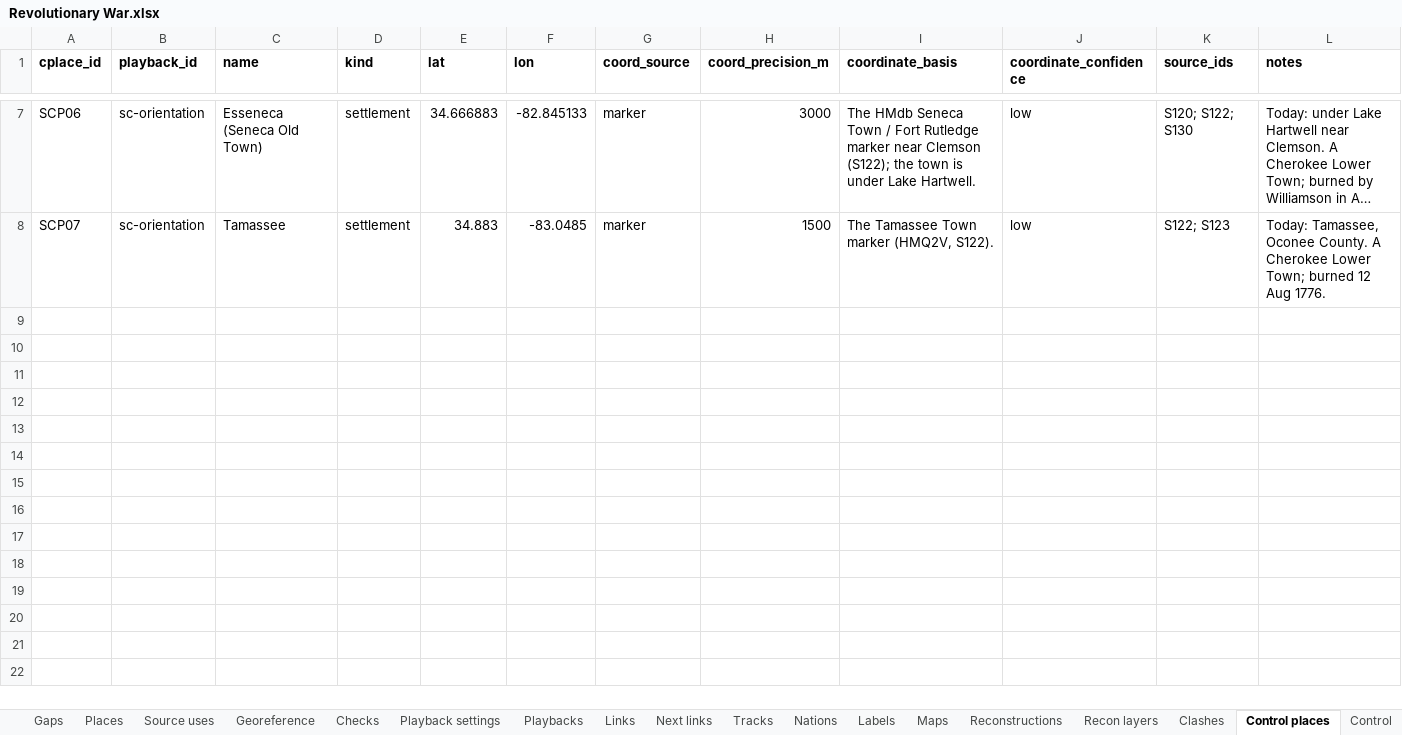
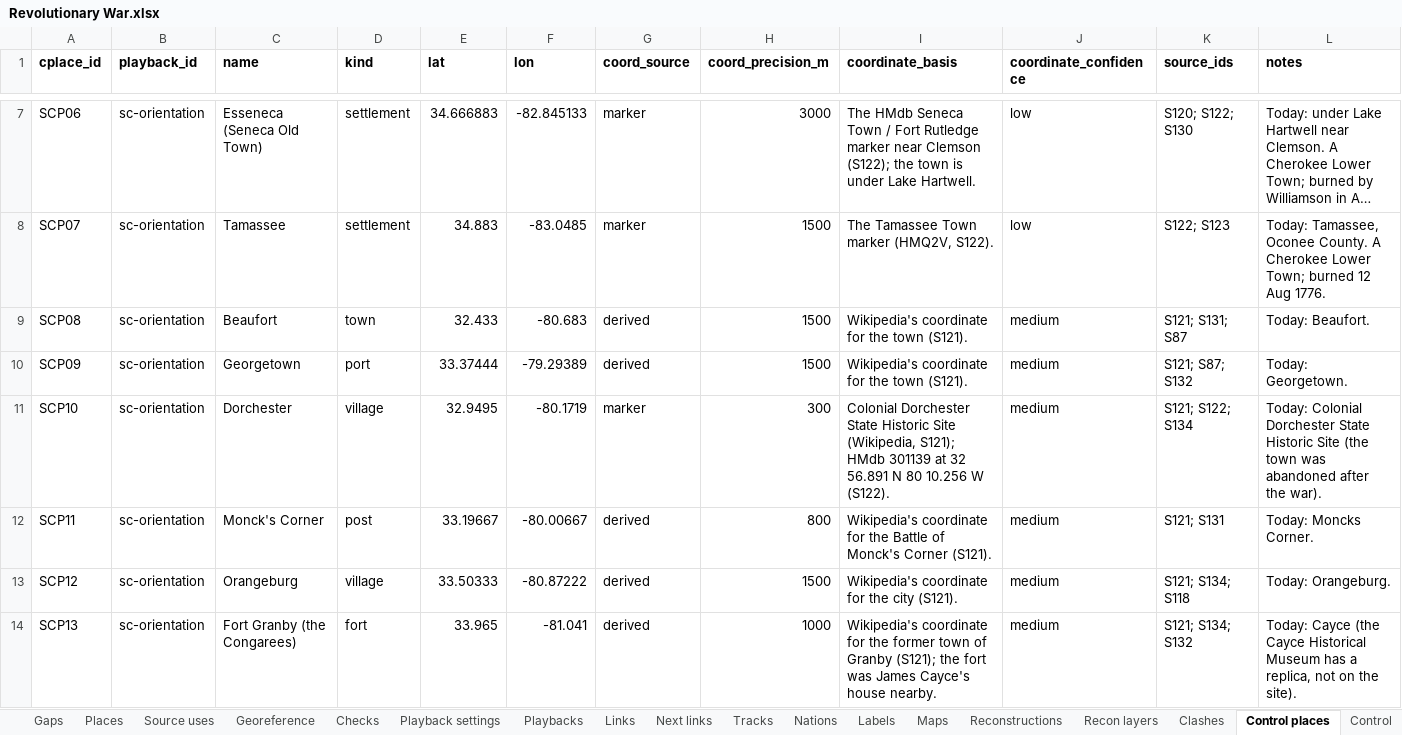
Before and after one commit to mgm9000/WarMapper, an Excel workbook: data/WarMapper battle data/Revolutionary War.xlsx, sheet Control places, drawn as a sheet; only a part is shown, gaps mark what is left out; long unchanged cells end in …; values as stored, in another font and other column widths than the file's, no borders; the diff covers the shown part only; the diff names each change by its address in the sheet, - before the commit and + after, or states it on an @@ line.

```diff
--- a/data/WarMapper battle data/Revolutionary War.xlsx (sheet Control places)
+++ b/data/WarMapper battle data/Revolutionary War.xlsx (sheet Control places)
+row 9: SCP08 | sc-orientation | Beaufort | town | 32.433 | -80.683 | derived | 1500 | Wikipedia's coordinate for the town (S121). | medium | S121; S131; S87 | Today: Beaufort.
+row 10: SCP09 | sc-orientation | Georgetown | port | 33.37444 | -79.29389 | derived | 1500 | Wikipedia's coordinate for the town (S121). | medium | S121; S87; S132 | Today: Georgetown.
+row 11: SCP10 | sc-orientation | Dorchester | village | 32.9495 | -80.1719 | marker | 300 | Colonial Dorchester State Historic Site (Wikipedia, S121); HMdb 301139 at 32 56.891 N 80 10.256 W (S122). | medium | S121; S122; S134 | Today: Colonial Dorchester State Historic Site (the town was abandoned after the war).
+row 12: SCP11 | sc-orientation | Monck's Corner | post | 33.19667 | -80.00667 | derived | 800 | Wikipedia's coordinate for the Battle of Monck's Corner (S121). | medium | S121; S131 | Today: Moncks Corner.
+row 13: SCP12 | sc-orientation | Orangeburg | village | 33.50333 | -80.87222 | derived | 1500 | Wikipedia's coordinate for the city (S121). | medium | S121; S134; S118 | Today: Orangeburg.
+row 14: SCP13 | sc-orientation | Fort Granby (the Congarees) | fort | 33.965 | -81.041 | derived | 1000 | Wikipedia's coordinate for the former town of Granby (S121); the fort was James Cayce's house nearby. | medium | S121; S134; S132 | Today: Cayce (the Cayce Historical Museum has a replica, not on the site).
```
Also changed, not shown: 5 added rows elsewhere in this sheet, sheet Control, sheet Clashes, sheet Hypotheses, sheet Events, sheet Summaries, sheet Playback settings, data/WarMapper battle data/Sources and notes.xlsx, 12 other files.
